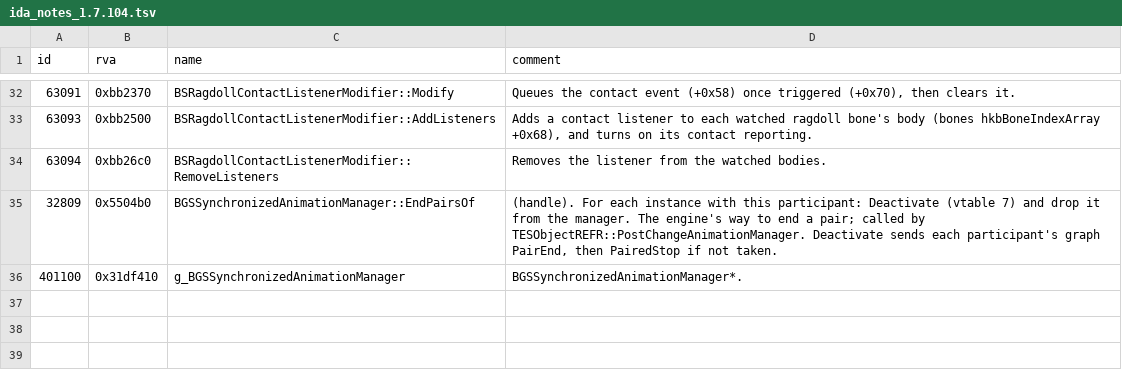
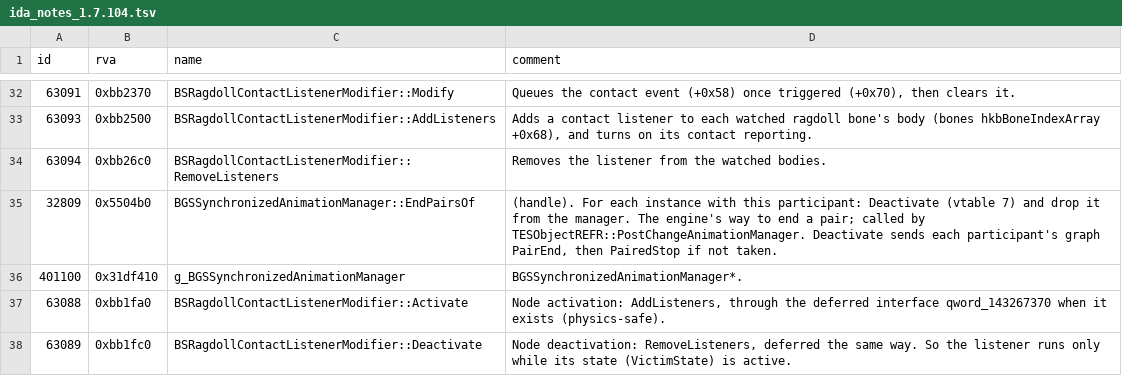
Before and after one commit to blockheads/SkyrimCoop, a TSV file: docs/re/ida_notes_1.7.104.tsv, drawn as a sheet; only a part is shown, gaps mark what is left out; the diff names each change by its address in the sheet, - before the commit and + after, or states it on an @@ line.

```diff
--- a/docs/re/ida_notes_1.7.104.tsv
+++ b/docs/re/ida_notes_1.7.104.tsv
+row 37: 63088 | 0xbb1fa0 | BSRagdollContactListenerModifier::Activate | Node activation: AddListeners, through the deferred interface qword_143267370 when it exists (physics-safe).
+row 38: 63089 | 0xbb1fc0 | BSRagdollContactListenerModifier::Deactivate | Node deactivation: RemoveListeners, deferred the same way. So the listener runs only while its state (VictimState) is active.
```
Also changed, not shown: 15 other files.
